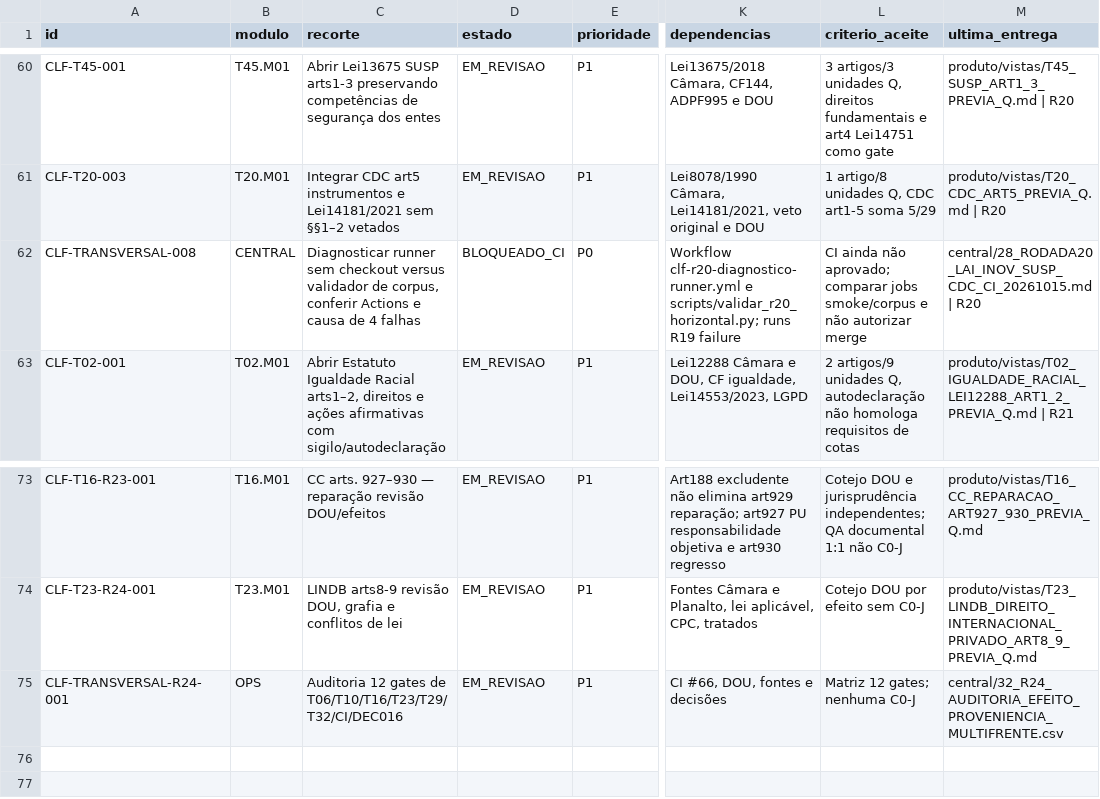
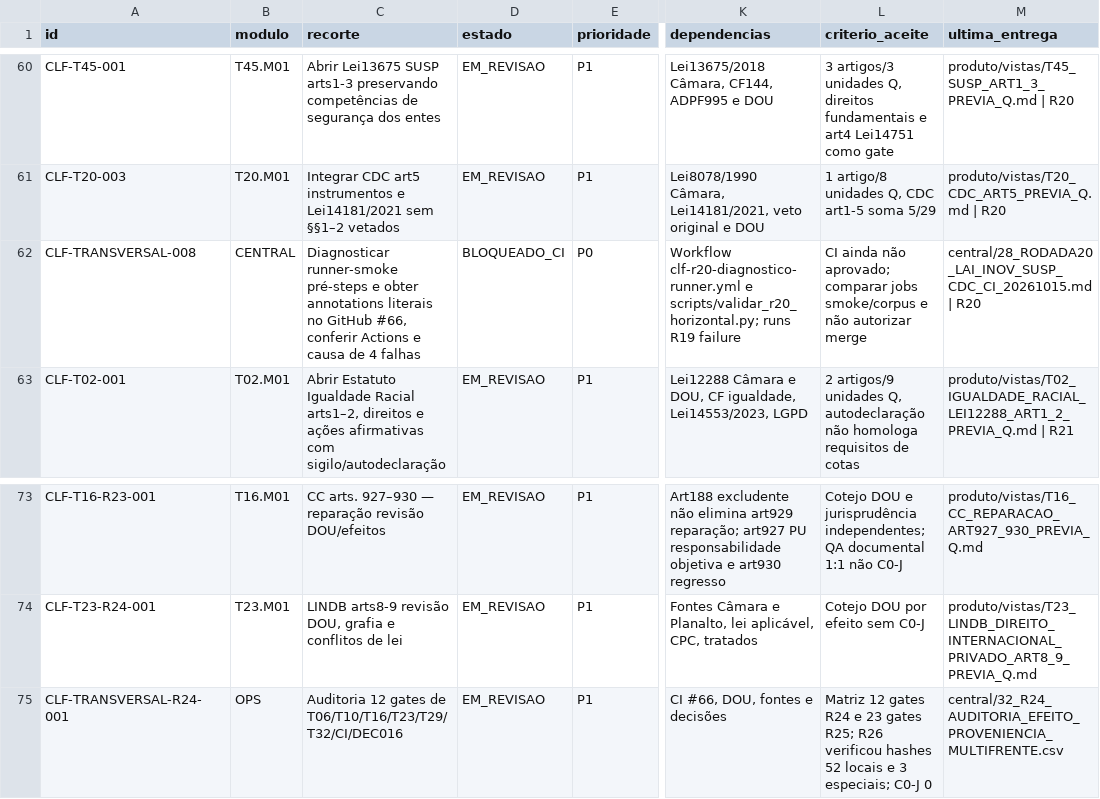
Before and after one commit to raphaelpetta/codigo-legislacao-federal, a CSV file: central/FILA_TRABALHO.csv, drawn as a sheet; only a part is shown, gaps mark what is left out; the diff names each change by its address in the sheet, - before the commit and + after, or states it on an @@ line.

Commit message:
fix(CLF R26): auditar 55 manifestos e validar fontes locais, externas e compostas

```diff
--- a/central/FILA_TRABALHO.csv
+++ b/central/FILA_TRABALHO.csv
-C62 (recorte): Diagnosticar runner sem checkout versus validador de corpus, conferir Actions…
+C62 (recorte): Diagnosticar runner-smoke pré-steps e obter annotations literais no GitHub #66, conferir Actions…
-L75 (criterio_aceite): Matriz 12 gates; nenhuma C0-J
+L75 (criterio_aceite): Matriz 12 gates R24 e 23 gates R25; R26 verificou hashes 52 locais e 3 especiais; C0-J 0
```
Also changed, not shown: 5 other files.
